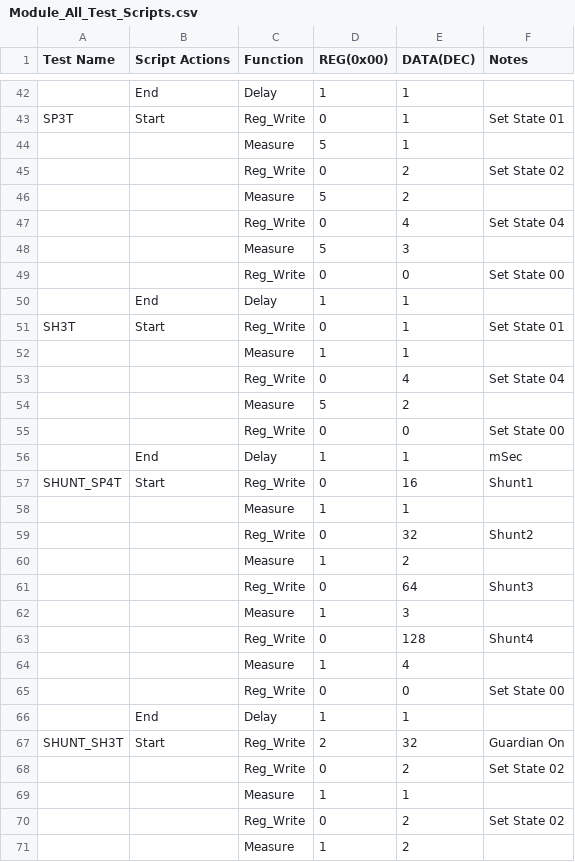
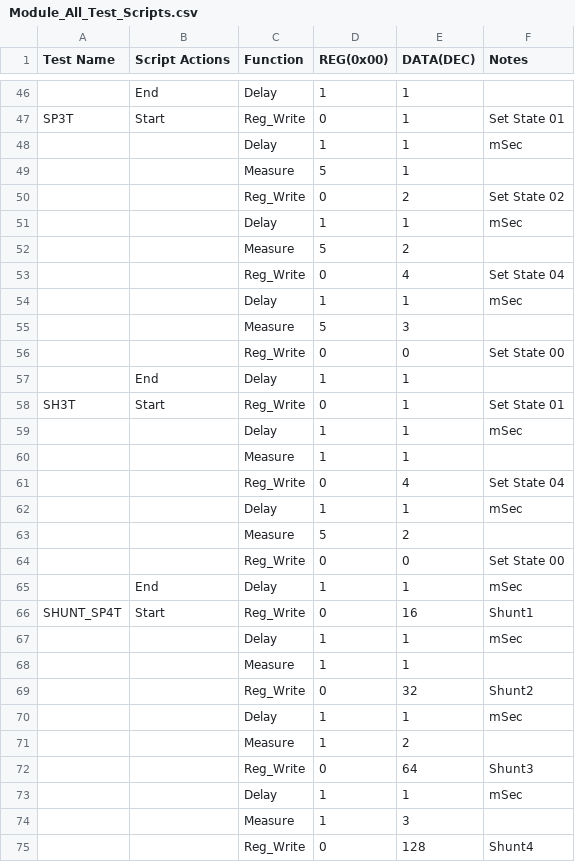
Before and after one commit to CavendishKinetics/XP2100, a CSV file: Scripts/Module_All_Test_Scripts.csv, drawn as a sheet; only a part is shown, gaps mark what is left out; the shorter side is filled out with more unchanged rows; the diff covers the shown part only; the diff names each change by its address in the sheet, - before the commit and + after, or states it on an @@ line.

```diff
--- a/Scripts/Module_All_Test_Scripts.csv
+++ b/Scripts/Module_All_Test_Scripts.csv
+row 48:  |  | Delay | 1 | 1 | mSec
+row 51:  |  | Delay | 1 | 1 | mSec
+row 54:  |  | Delay | 1 | 1 | mSec
+row 59:  |  | Delay | 1 | 1 | mSec
+row 62:  |  | Delay | 1 | 1 | mSec
+row 67:  |  | Delay | 1 | 1 | mSec
+row 70:  |  | Delay | 1 | 1 | mSec
+row 73:  |  | Delay | 1 | 1 | mSec
```
Also changed, not shown: 14 added rows and 1 removed row elsewhere in this file, 2 other files.
